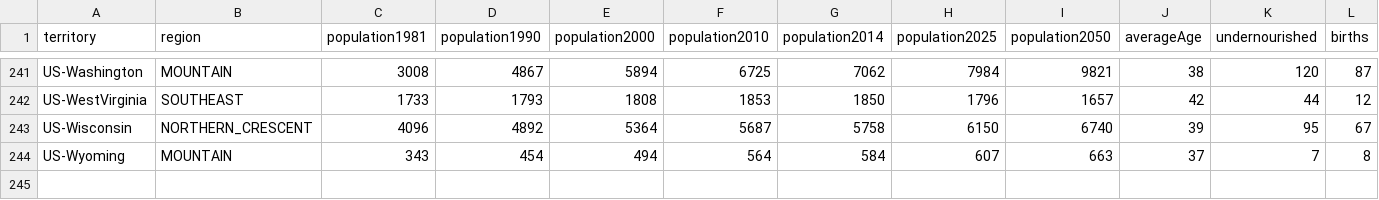
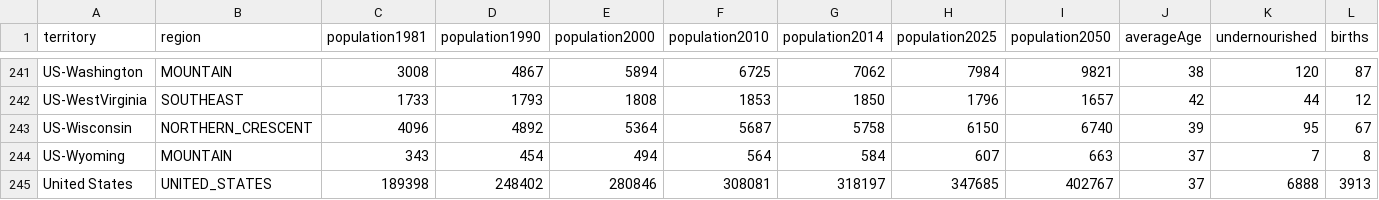
Before and after one commit to castellanos70/StarvationEvasion, a CSV file: data/sim/WorldData/TerritoryFarmAreaAndIncome-2014.csv, drawn as a sheet; only a part is shown, gaps mark what is left out; rows hold the shown columns only; the diff names each change by its address in the sheet, - before the commit and + after, or states it on an @@ line.

Commit message:
added row for US data in TerritoryFarmAreaAndIncome

```diff
--- a/data/sim/WorldData/TerritoryFarmAreaAndIncome-2014.csv
+++ b/data/sim/WorldData/TerritoryFarmAreaAndIncome-2014.csv
+row 245: United States | UNITED_STATES | 189398 | 248402 | 280846 | 308081 | 318197 | 347685 | 402767 | 37 | 6888 | 3913
```
Also changed, not shown: data/sim/WorldData/WorldFoodProduction.csv.
